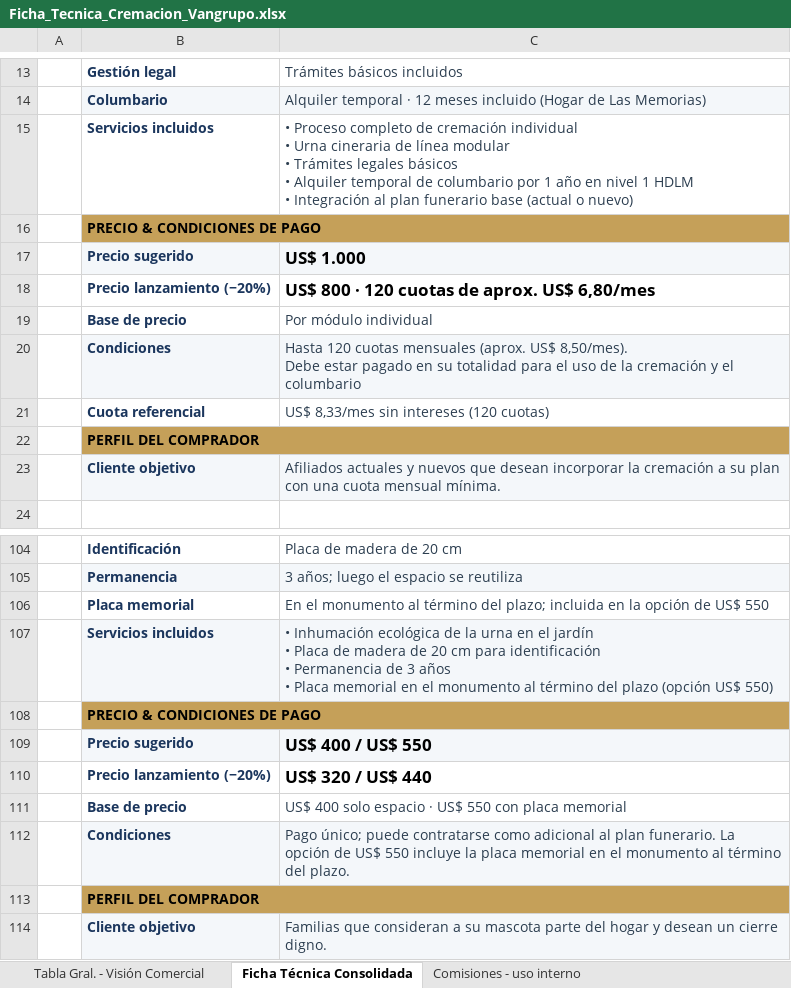
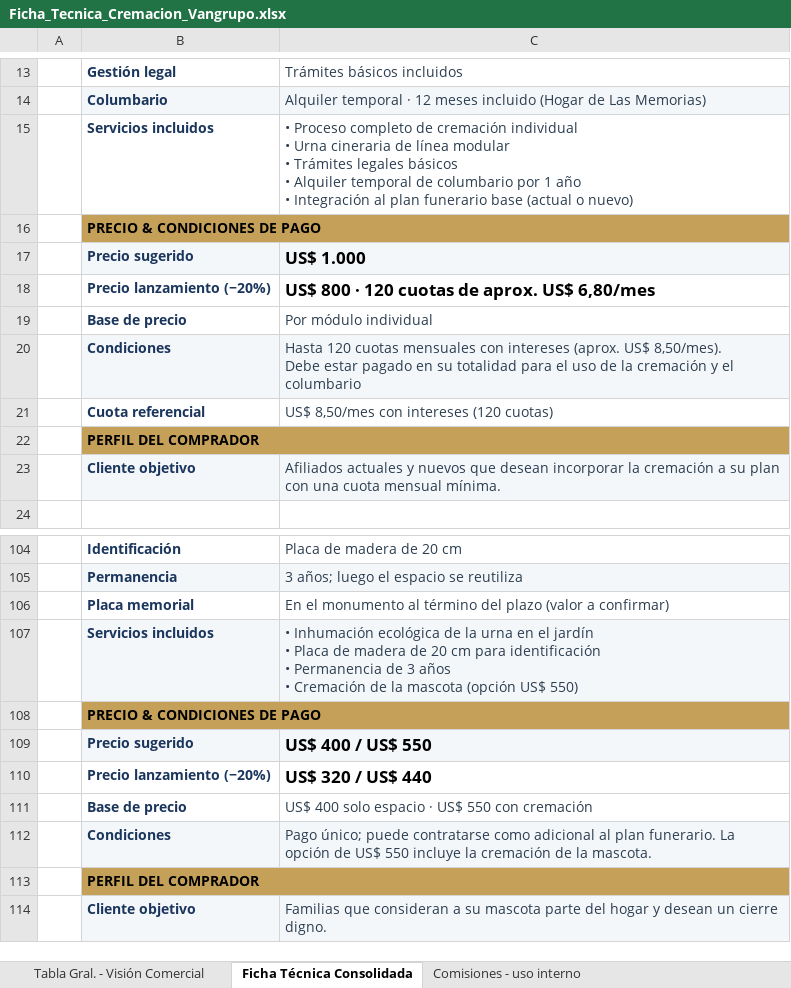
Before and after one commit to os267/teste, an Excel workbook: salida/Ficha_Tecnica_Cremacion_Vangrupo.xlsx, sheet Ficha Técnica Consolidada, drawn as a sheet; only a part is shown, gaps mark what is left out; values as stored, in another font and other column widths than the file's, no borders; ↵ is a line break in a cell; the diff names each change by its address in the sheet, - before the commit and + after, or states it on an @@ line.

```diff
--- a/salida/Ficha_Tecnica_Cremacion_Vangrupo.xlsx (sheet Ficha Técnica Consolidada)
+++ b/salida/Ficha_Tecnica_Cremacion_Vangrupo.xlsx (sheet Ficha Técnica Consolidada)
-C15: …1 año en nivel 1 HDLM ↵ • Integración…
+C15: …1 año ↵ • Integración…
-C20: …cuotas mensuales (aprox. US$…
+C20: …cuotas mensuales con intereses (aprox. US$…
-C21: US$ 8,33/mes sin intereses (120 cuotas)
+C21: US$ 8,50/mes con intereses (120 cuotas)
-C106: …término del plazo; incluida en la opción de US$ 550
+C106: …término del plazo (valor a confirmar)
-C107: …años ↵ • Placa memorial en el monumento al término del plazo (opción US$…
+C107: …años ↵ • Cremación de la mascota (opción US$…
-C111: …550 con placa memorial
+C111: …550 con cremación
-C112: …incluye la placa memorial en el monumento al término del plazo.
+C112: …incluye la cremación de la mascota.
```
Also changed, not shown: sheet Tabla Gral. - Visión Comercial, sheet Comisiones - uso interno, 2 other files.
